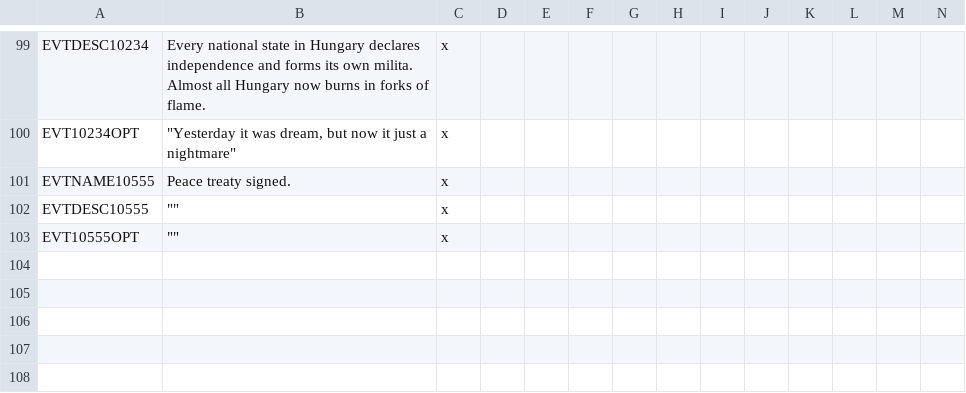
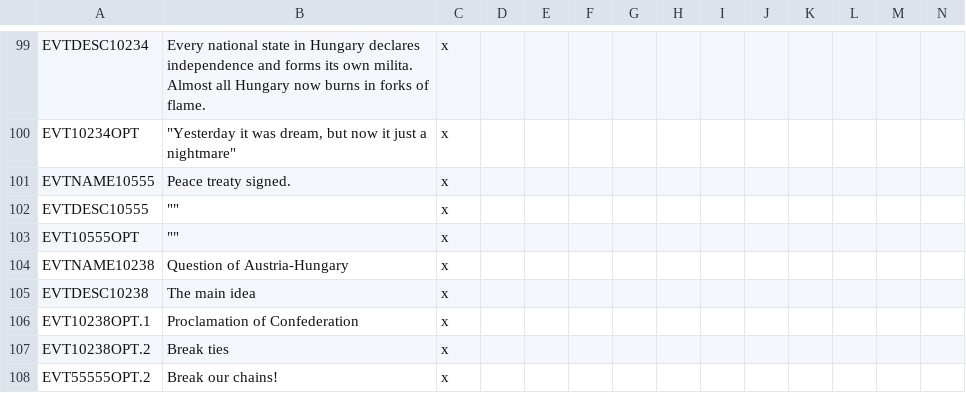
Before and after one commit to AoE-guys/AoE-SP-VERSION-DISCONTINUED-, a CSV file: AOE/localisation/00_AoE_events.csv, drawn as a sheet; only a part is shown, gaps mark what is left out; rows hold the shown columns only; the diff names each change by its address in the sheet, - before the commit and + after, or states it on an @@ line.

```diff
--- a/AOE/localisation/00_AoE_events.csv
+++ b/AOE/localisation/00_AoE_events.csv
+row 104: EVTNAME10238 | Question of Austria-Hungary | x
+row 105: EVTDESC10238 | The main idea | x
+row 106: EVT10238OPT.1 | Proclamation of Confederation | x
+row 107: EVT10238OPT.2 | Break ties | x
+row 108: EVT55555OPT.2 | Break our chains! | x
```
Also changed, not shown: 3 other files.
